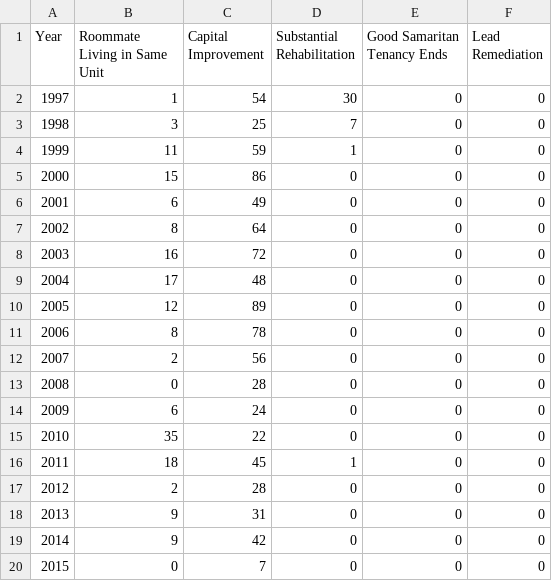
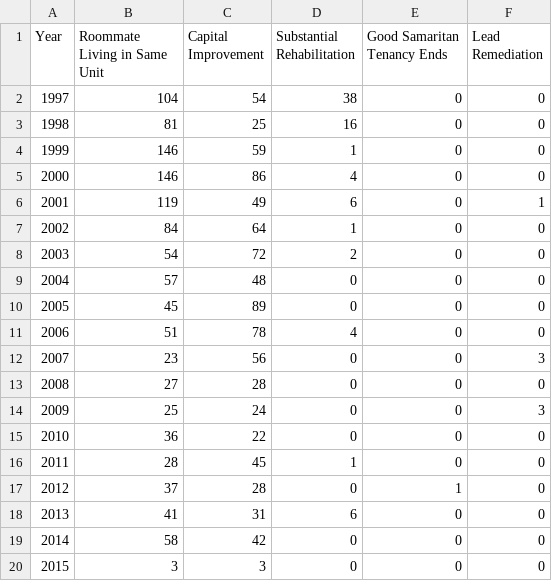
Before and after one commit to DataSF/summary-data, a CSV file: eviction_notices_no_fault_other.csv, drawn as a sheet.

```diff
--- a/eviction_notices_no_fault_other.csv
+++ b/eviction_notices_no_fault_other.csv
@@ -1,20 +1,20 @@
 Year,Roommate Living in Same Unit,Capital Improvement,Substantial Rehabilitation,Good Samaritan Tenancy Ends,Lead Remediation
-1997,1,54,30,0,0
-1998,3,25,7,0,0
-1999,11,59,1,0,0
-2000,15,86,0,0,0
-2001,6,49,0,0,0
-2002,8,64,0,0,0
-2003,16,72,0,0,0
-2004,17,48,0,0,0
-2005,12,89,0,0,0
-2006,8,78,0,0,0
-2007,2,56,0,0,0
-2008,0,28,0,0,0
-2009,6,24,0,0,0
-2010,35,22,0,0,0
-2011,18,45,1,0,0
-2012,2,28,0,0,0
-2013,9,31,0,0,0
-2014,9,42,0,0,0
-2015,0,7,0,0,0
+1997,104,54,38,0,0
+1998,81,25,16,0,0
+1999,146,59,1,0,0
+2000,146,86,4,0,0
+2001,119,49,6,0,1
+2002,84,64,1,0,0
+2003,54,72,2,0,0
+2004,57,48,0,0,0
+2005,45,89,0,0,0
+2006,51,78,4,0,0
+2007,23,56,0,0,3
+2008,27,28,0,0,0
+2009,25,24,0,0,3
+2010,36,22,0,0,0
+2011,28,45,1,0,0
+2012,37,28,0,1,0
+2013,41,31,6,0,0
+2014,58,42,0,0,0
+2015,3,3,0,0,0
```
Also changed, not shown: eviction_notices_affecting_supply.csv, eviction_notices_by_fault_count.csv, 3 other files.
